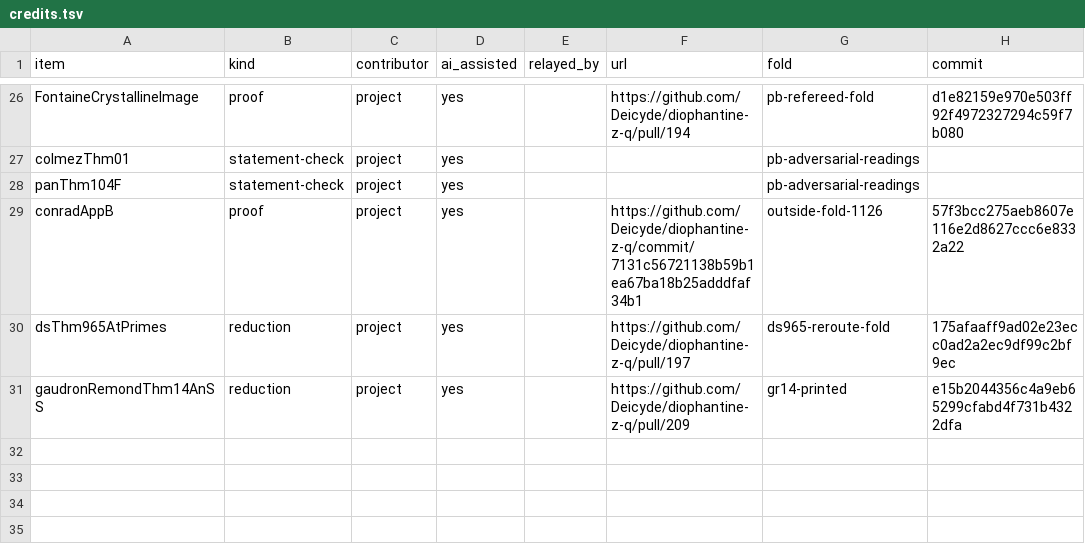
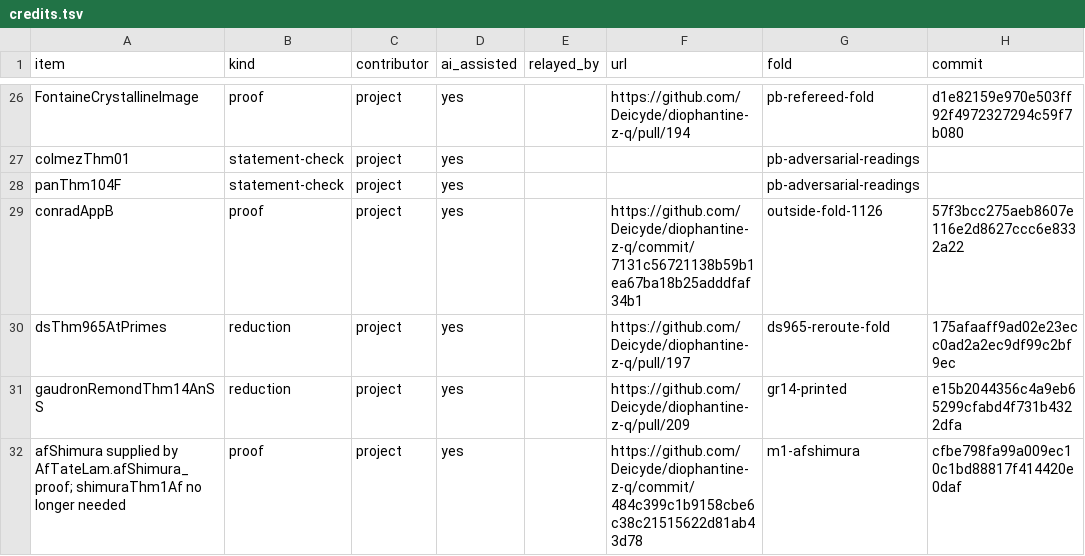
Before and after one commit to Deicyde/diophantine-z-q, a TSV file: docs/one-proof/credits.tsv, drawn as a sheet; only a part is shown, gaps mark what is left out; the diff names each change by its address in the sheet, - before the commit and + after, or states it on an @@ line.

Commit message:
credits: the M1 fold's proof row (afShimura supplied by AfTateLam.afShimura_proof), no Lean change

```diff
--- a/docs/one-proof/credits.tsv
+++ b/docs/one-proof/credits.tsv
+row 32: afShimura supplied by AfTateLam.afShimura_proof; shimuraThm1Af no longer needed | proof | project | yes |  | https://github.com/Deicyde/diophantine-z-q/commit/484c399c1b9158cbe6c38c21515622d81ab43d78 | m1-afshimura | cfbe798fa99a009ec10c1bd88817f414420e0daf
```
